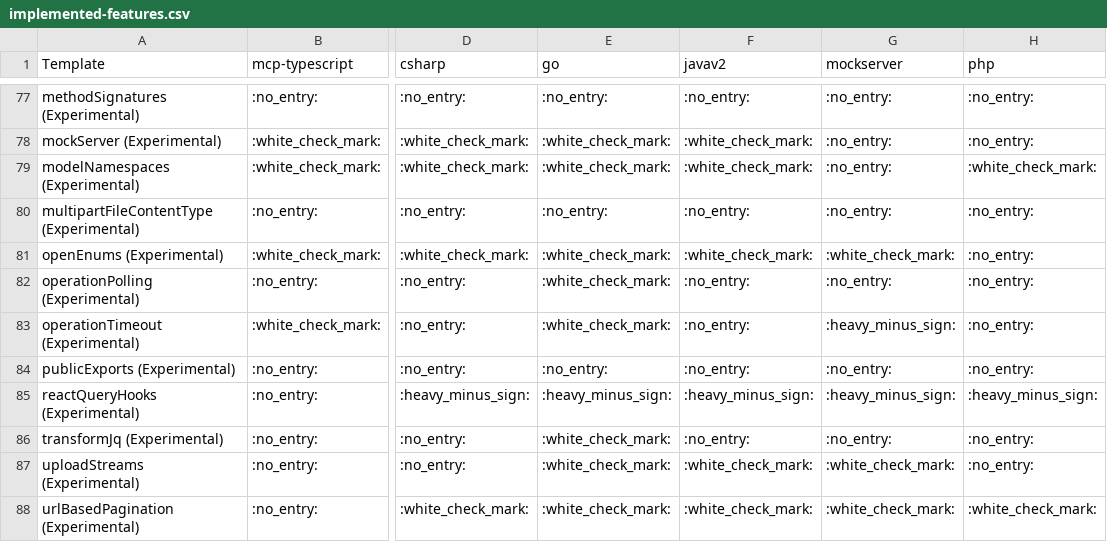
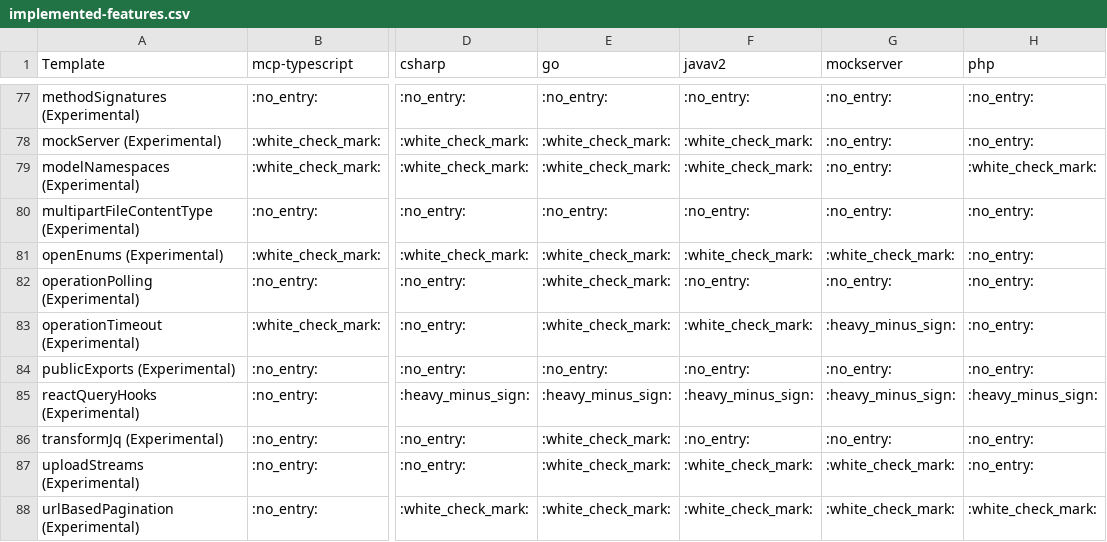
Before and after one commit to speakeasy-api/openapi-generation, a CSV file: reports/implemented-features.csv, drawn as a sheet; only a part is shown, gaps mark what is left out; the diff names each change by its address in the sheet, - before the commit and + after, or states it on an @@ line.

```diff
--- a/reports/implemented-features.csv
+++ b/reports/implemented-features.csv
-F83 (javav2): :no_entry:
+F83 (javav2): :white_check_mark:
```
Also changed, not shown: reports/tests.csv, 1 other file.
